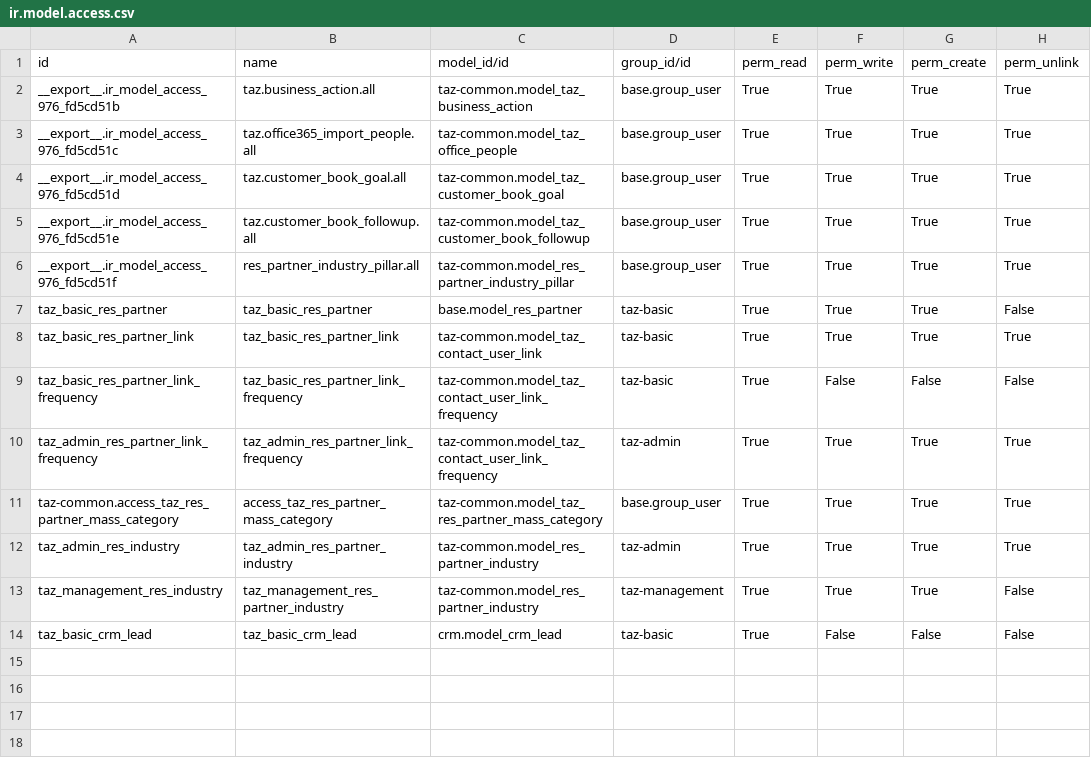
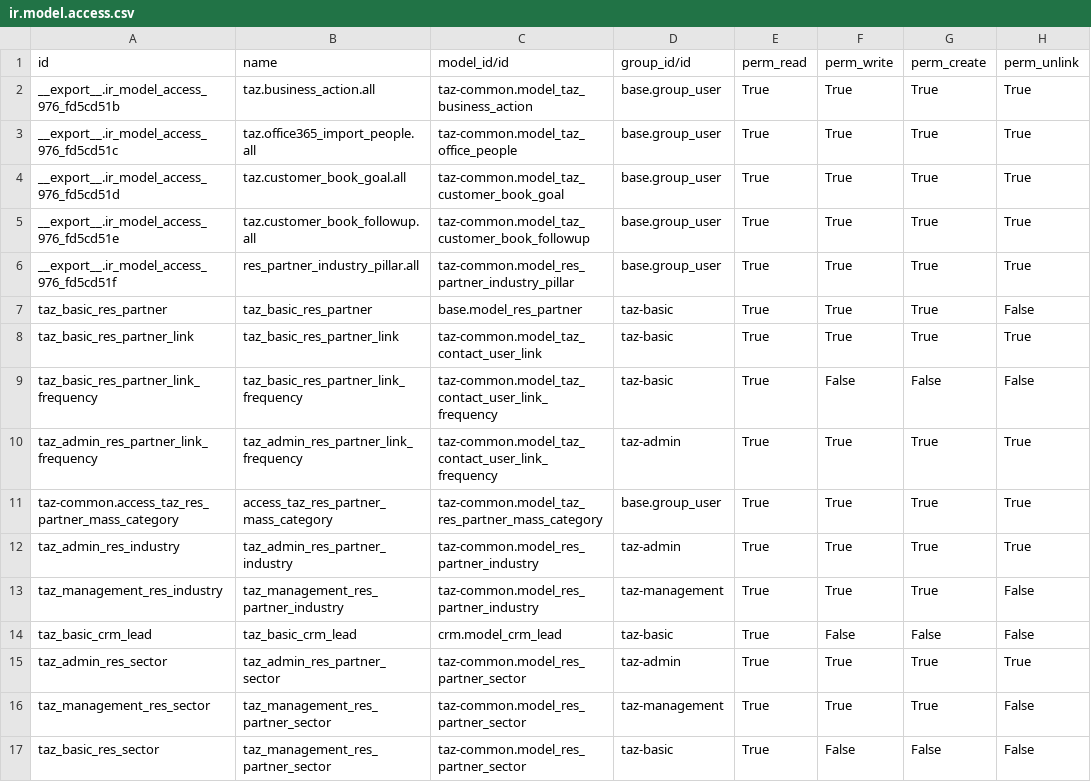
Before and after one commit to taz-paris/taz-odoo, a CSV file: taz-common/security/ir.model.access.csv, drawn as a sheet; the diff names each change by its address in the sheet, - before the commit and + after, or states it on an @@ line.

```diff
--- a/taz-common/security/ir.model.access.csv
+++ b/taz-common/security/ir.model.access.csv
+row 15: taz_admin_res_sector | taz_admin_res_partner_sector | taz-common.model_res_partner_sector | taz-admin | True | True | True | True
+row 16: taz_management_res_sector | taz_management_res_partner_sector | taz-common.model_res_partner_sector | taz-management | True | True | True | False
+row 17: taz_basic_res_sector | taz_management_res_partner_sector | taz-common.model_res_partner_sector | taz-basic | True | False | False | False
```
Also changed, not shown: 6 other files.
